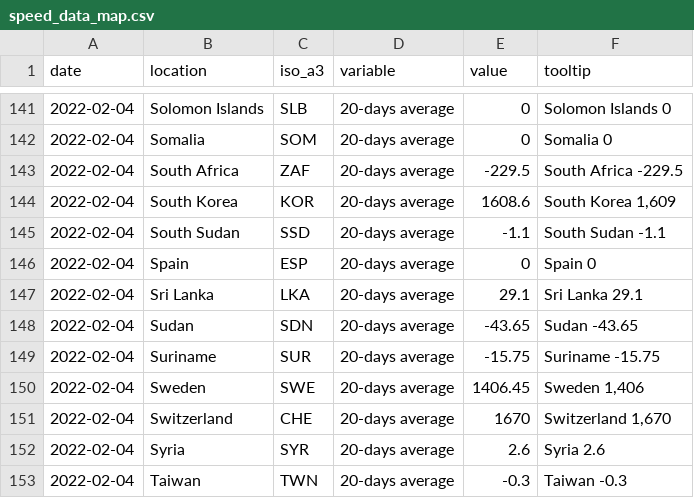
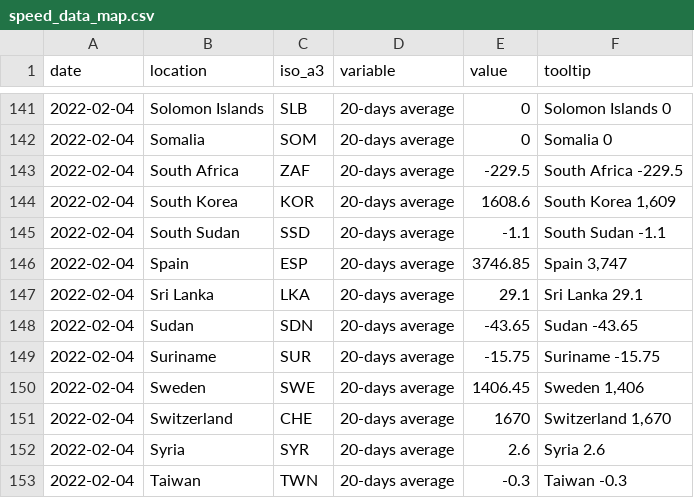
Before and after one commit to pixgarden/scrape-automation, a CSV file: speed_data_map.csv, drawn as a sheet; only a part is shown, gaps mark what is left out.

```diff
--- a/speed_data_map.csv
+++ b/speed_data_map.csv
@@ -145,3 +145,3 @@ date,location,iso_a3,variable,value,tooltip
 2022-02-04,South Sudan,SSD,20-days average,-1.1,South Sudan -1.1
-2022-02-04,Spain,ESP,20-days average,0,Spain 0
+2022-02-04,Spain,ESP,20-days average,3746.85,"Spain 3,747"
 2022-02-04,Sri Lanka,LKA,20-days average,29.1,Sri Lanka 29.1
```
Also changed, not shown: did_plot.csv, new_cases_latest.csv, 7 other files.
